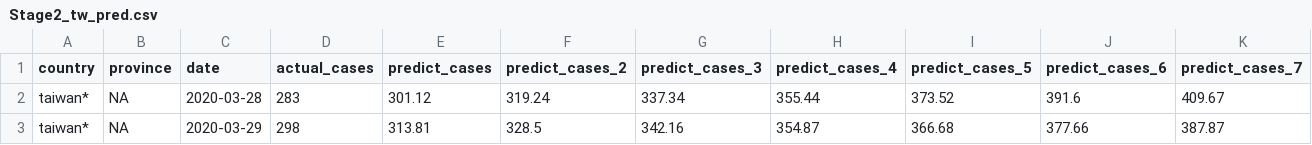
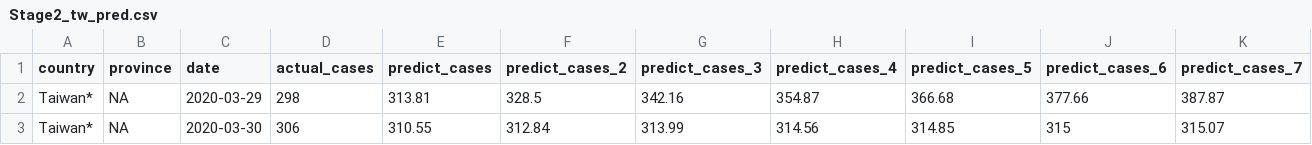
Before and after one commit to dspim/COVID-19-Forecasts, a CSV file: data/Stage2/Stage2_tw_pred.csv, drawn as a sheet.

```diff
--- a/data/Stage2/Stage2_tw_pred.csv
+++ b/data/Stage2/Stage2_tw_pred.csv
@@ -1,3 +1,3 @@
 "country","province","date","actual_cases","predict_cases","predict_cases_2","predict_cases_3","predict_cases_4","predict_cases_5","predict_cases_6","predict_cases_7"
-"taiwan*",NA,2020-03-28,283,301.12,319.24,337.34,355.44,373.52,391.6,409.67
-"taiwan*",NA,2020-03-29,298,313.81,328.5,342.16,354.87,366.68,377.66,387.87
+"Taiwan*",NA,2020-03-29,298,313.81,328.5,342.16,354.87,366.68,377.66,387.87
+"Taiwan*",NA,2020-03-30,306,310.55,312.84,313.99,314.56,314.85,315,315.07
```
Also changed, not shown: data/Stage1/Stage1_NovelCovid_tw.csv, data/Stage1/Stage1_Taiwan_CDC.csv, 17 other files.
